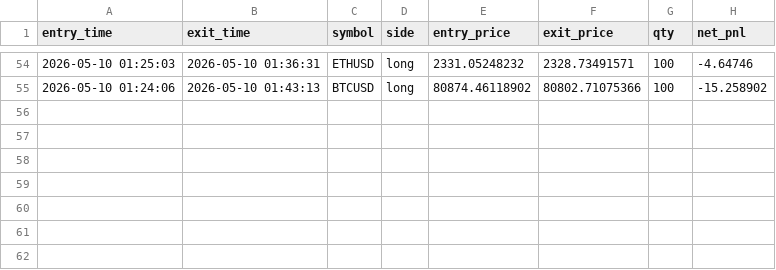
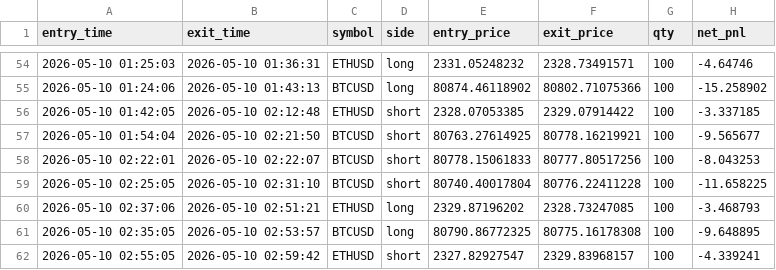
Before and after one commit to shirishaardak/python_crypto_bot, a CSV file: data/supertrend_ha_fast/live_trades.csv, drawn as a sheet; only a part is shown, gaps mark what is left out.

Commit message:
auto update

```diff
--- a/data/supertrend_ha_fast/live_trades.csv
+++ b/data/supertrend_ha_fast/live_trades.csv
@@ -55 +55,8 @@ entry_time,exit_time,symbol,side,entry_price,exit_price,qty,net_pnl
 2026-05-10 01:24:06,2026-05-10 01:43:13,BTCUSD,long,80874.46118902,80802.71075366,100,-15.258902
+2026-05-10 01:42:05,2026-05-10 02:12:48,ETHUSD,short,2328.07053385,2329.07914422,100,-3.337185
+2026-05-10 01:54:04,2026-05-10 02:21:50,BTCUSD,short,80763.27614925,80778.16219921,100,-9.565677
+2026-05-10 02:22:01,2026-05-10 02:22:07,BTCUSD,short,80778.15061833,80777.80517256,100,-8.043253
+2026-05-10 02:25:05,2026-05-10 02:31:10,BTCUSD,short,80740.40017804,80776.22411228,100,-11.658225
+2026-05-10 02:37:06,2026-05-10 02:51:21,ETHUSD,long,2329.87196202,2328.73247085,100,-3.468793
+2026-05-10 02:35:05,2026-05-10 02:53:57,BTCUSD,long,80790.86772325,80775.16178308,100,-9.648895
+2026-05-10 02:55:05,2026-05-10 02:59:42,ETHUSD,short,2327.82927547,2329.83968157,100,-4.339241
```
